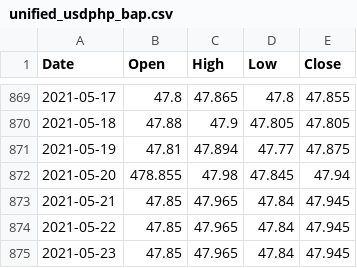
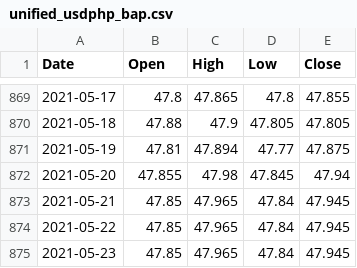
Before and after one commit to sakudiff/FINRISD, a CSV file: data/unified_usdphp_bap.csv, drawn as a sheet; only a part is shown, gaps mark what is left out.

Commit message:
Update FX analysis, index, and unified BAP data

```diff
--- a/data/unified_usdphp_bap.csv
+++ b/data/unified_usdphp_bap.csv
@@ -871,3 +871,3 @@ Date,Open,High,Low,Close
 2021-05-19,47.81,47.894,47.77,47.875
-2021-05-20,478.855,47.98,47.845,47.94
+2021-05-20,47.855,47.98,47.845,47.94
 2021-05-21,47.85,47.965,47.84,47.945
```
Also changed, not shown: 2 other files.
